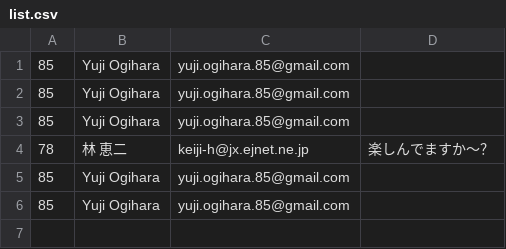
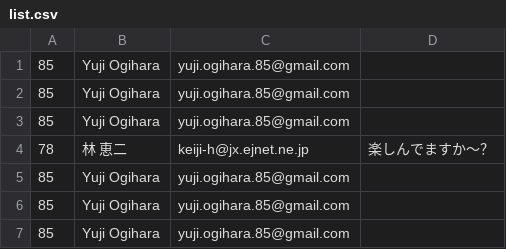
Before and after one commit to rochefort8/tt85, a CSV file: registrator/data/list.csv, drawn as a sheet; the diff names each change by its address in the sheet, - before the commit and + after, or states it on an @@ line.

```diff
--- a/registrator/data/list.csv
+++ b/registrator/data/list.csv
+row 7: 85 | Yuji Ogihara | yuji.ogihara.85@gmail.com
```
Also changed, not shown: registrator/tmp/list.csv, 2 other files.
